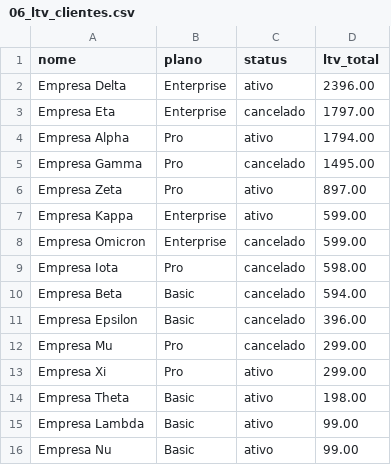
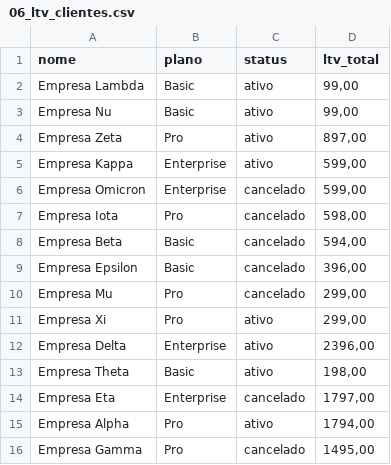
Before and after one commit to lucassdolci/Case-Financeiro, a CSV file: data/CSV/06_ltv_clientes.csv, drawn as a sheet.

```diff
--- a/data/CSV/06_ltv_clientes.csv
+++ b/data/CSV/06_ltv_clientes.csv
@@ -1,16 +1,16 @@
 nome,plano,status,ltv_total
-"Empresa Delta",Enterprise,ativo,2396.00
-"Empresa Eta",Enterprise,cancelado,1797.00
-"Empresa Alpha",Pro,ativo,1794.00
-"Empresa Gamma",Pro,cancelado,1495.00
-"Empresa Zeta",Pro,ativo,897.00
-"Empresa Kappa",Enterprise,ativo,599.00
-"Empresa Omicron",Enterprise,cancelado,599.00
-"Empresa Iota",Pro,cancelado,598.00
-"Empresa Beta",Basic,cancelado,594.00
-"Empresa Epsilon",Basic,cancelado,396.00
-"Empresa Mu",Pro,cancelado,299.00
-"Empresa Xi",Pro,ativo,299.00
-"Empresa Theta",Basic,ativo,198.00
-"Empresa Lambda",Basic,ativo,99.00
-"Empresa Nu",Basic,ativo,99.00
+"Empresa Lambda",Basic,ativo,"99,00"
+"Empresa Nu",Basic,ativo,"99,00"
+"Empresa Zeta",Pro,ativo,"897,00"
+"Empresa Kappa",Enterprise,ativo,"599,00"
+"Empresa Omicron",Enterprise,cancelado,"599,00"
+"Empresa Iota",Pro,cancelado,"598,00"
+"Empresa Beta",Basic,cancelado,"594,00"
+"Empresa Epsilon",Basic,cancelado,"396,00"
+"Empresa Mu",Pro,cancelado,"299,00"
+"Empresa Xi",Pro,ativo,"299,00"
+"Empresa Delta",Enterprise,ativo,"2396,00"
+"Empresa Theta",Basic,ativo,"198,00"
+"Empresa Eta",Enterprise,cancelado,"1797,00"
+"Empresa Alpha",Pro,ativo,"1794,00"
+"Empresa Gamma",Pro,cancelado,"1495,00"
```
Also changed, not shown: data/CSV/05_receita_por_plano.csv, data/CSV/08_mrr.csv, 3 other files.
